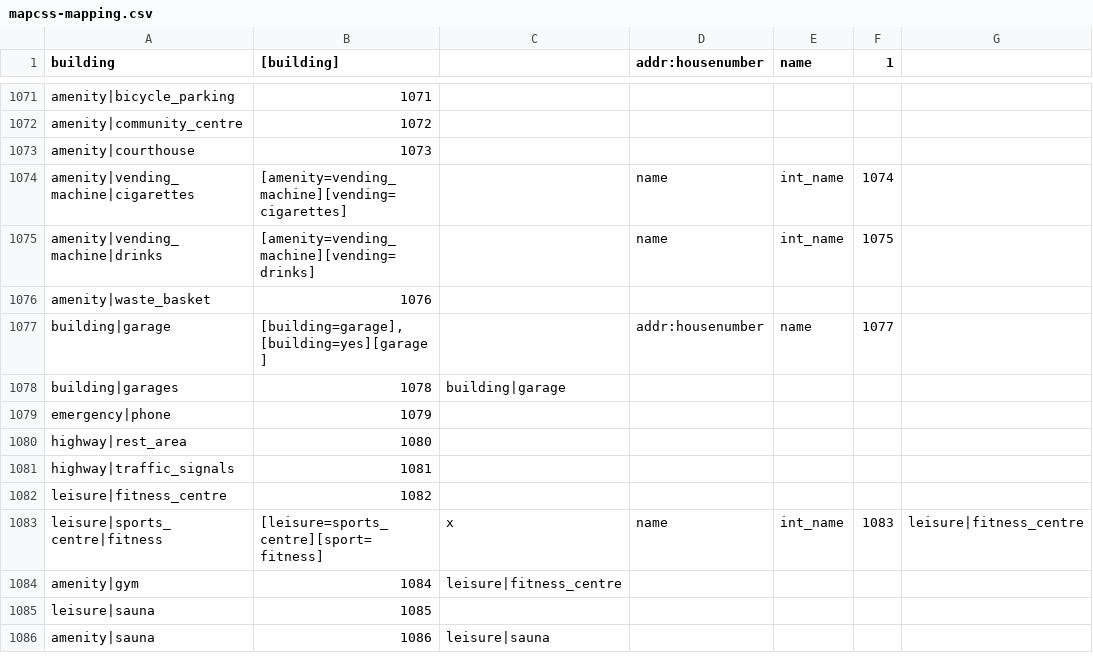
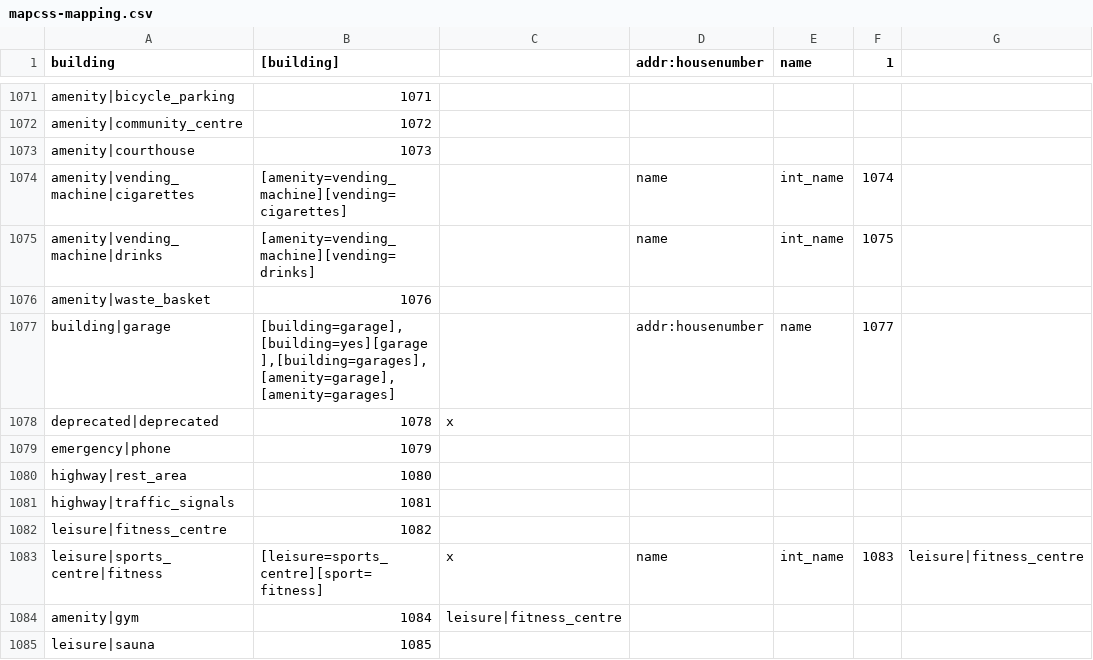
Before and after one commit to mapsme/omim, a CSV file: data/mapcss-mapping.csv, drawn as a sheet; only a part is shown, gaps mark what is left out; the shorter side is filled out with more unchanged rows.

Commit message:
[mapcss] Add rule for building|garage, deprecate building|garages which was added deprecated with building|garage replacement (but it does not work this way). Remove hack added later to make it work.

```diff
--- a/data/mapcss-mapping.csv
+++ b/data/mapcss-mapping.csv
@@ -1076,4 +1076,4 @@ amenity|vending_machine|drinks;[amenity=vending_machine][vending=drinks];;name;i
 amenity|waste_basket;1076;
-building|garage;[building=garage],[building=yes][garage];;addr:housenumber;name;1077;
-building|garages;1078;building|garage
+building|garage;[building=garage],[building=yes][garage],[building=garages],[amenity=garage],[amenity=garages];;addr:housenumber;name;1077;
+deprecated|deprecated;1078;x
 emergency|phone;1079;
```
Also changed, not shown: 1 other file.
